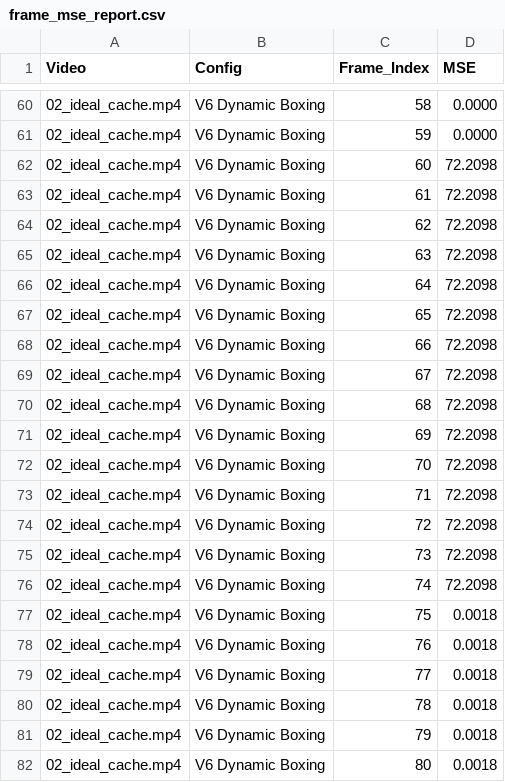
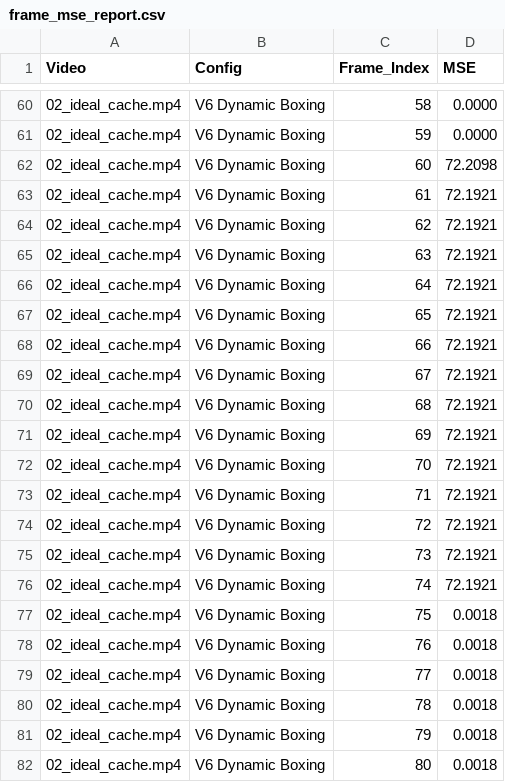
Before and after one commit to srijan-nodes/trajectory_codec, a CSV file: frame_mse_report.csv, drawn as a sheet; only a part is shown, gaps mark what is left out; the diff covers the shown part only.

```diff
--- a/frame_mse_report.csv
+++ b/frame_mse_report.csv
@@ -62,16 +62,16 @@ Video,Config,Frame_Index,MSE
 02_ideal_cache.mp4,V6 Dynamic Boxing,60,72.2098
-02_ideal_cache.mp4,V6 Dynamic Boxing,61,72.2098
-02_ideal_cache.mp4,V6 Dynamic Boxing,62,72.2098
-02_ideal_cache.mp4,V6 Dynamic Boxing,63,72.2098
-02_ideal_cache.mp4,V6 Dynamic Boxing,64,72.2098
-02_ideal_cache.mp4,V6 Dynamic Boxing,65,72.2098
-02_ideal_cache.mp4,V6 Dynamic Boxing,66,72.2098
-02_ideal_cache.mp4,V6 Dynamic Boxing,67,72.2098
-02_ideal_cache.mp4,V6 Dynamic Boxing,68,72.2098
-02_ideal_cache.mp4,V6 Dynamic Boxing,69,72.2098
-02_ideal_cache.mp4,V6 Dynamic Boxing,70,72.2098
-02_ideal_cache.mp4,V6 Dynamic Boxing,71,72.2098
-02_ideal_cache.mp4,V6 Dynamic Boxing,72,72.2098
-02_ideal_cache.mp4,V6 Dynamic Boxing,73,72.2098
-02_ideal_cache.mp4,V6 Dynamic Boxing,74,72.2098
+02_ideal_cache.mp4,V6 Dynamic Boxing,61,72.1921
+02_ideal_cache.mp4,V6 Dynamic Boxing,62,72.1921
+02_ideal_cache.mp4,V6 Dynamic Boxing,63,72.1921
+02_ideal_cache.mp4,V6 Dynamic Boxing,64,72.1921
+02_ideal_cache.mp4,V6 Dynamic Boxing,65,72.1921
+02_ideal_cache.mp4,V6 Dynamic Boxing,66,72.1921
+02_ideal_cache.mp4,V6 Dynamic Boxing,67,72.1921
+02_ideal_cache.mp4,V6 Dynamic Boxing,68,72.1921
+02_ideal_cache.mp4,V6 Dynamic Boxing,69,72.1921
+02_ideal_cache.mp4,V6 Dynamic Boxing,70,72.1921
+02_ideal_cache.mp4,V6 Dynamic Boxing,71,72.1921
+02_ideal_cache.mp4,V6 Dynamic Boxing,72,72.1921
+02_ideal_cache.mp4,V6 Dynamic Boxing,73,72.1921
+02_ideal_cache.mp4,V6 Dynamic Boxing,74,72.1921
 02_ideal_cache.mp4,V6 Dynamic Boxing,75,0.0018
```
Also changed, not shown: 92 edited cells elsewhere in this file, rdo_report_v5.csv, 1 other file.
